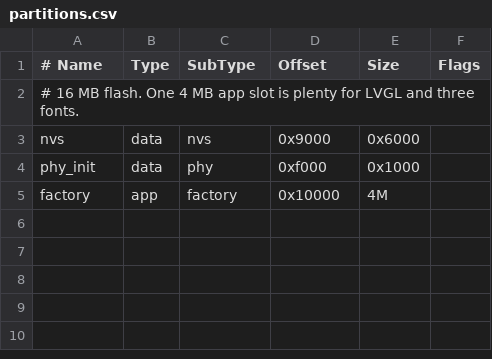
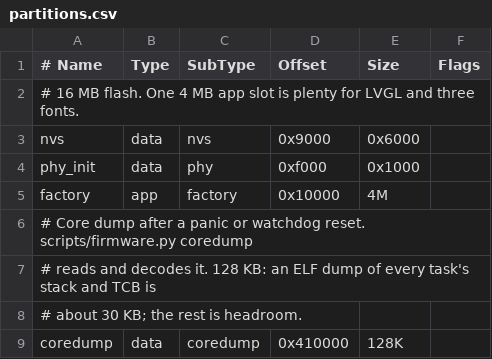
Before and after one commit to evanwtf/dgx-status-display, a CSV file: firmware/partitions.csv, drawn as a sheet; the diff names each change by its address in the sheet, - before the commit and + after, or states it on an @@ line.

Commit message:
firmware: core dump to flash, reset reason in hello, diag line; coredump step

```diff
--- a/firmware/partitions.csv
+++ b/firmware/partitions.csv
+row 6: # Core dump after a panic or watchdog reset. scripts/firmware.py coredump
+row 7: # reads and decodes it. 128 KB: an ELF dump of every task's stack and TCB is
+row 8: # about 30 KB; the rest is headroom.
+row 9: coredump | data | coredump | 0x410000 | 128K
```
Also changed, not shown: 16 other files.
